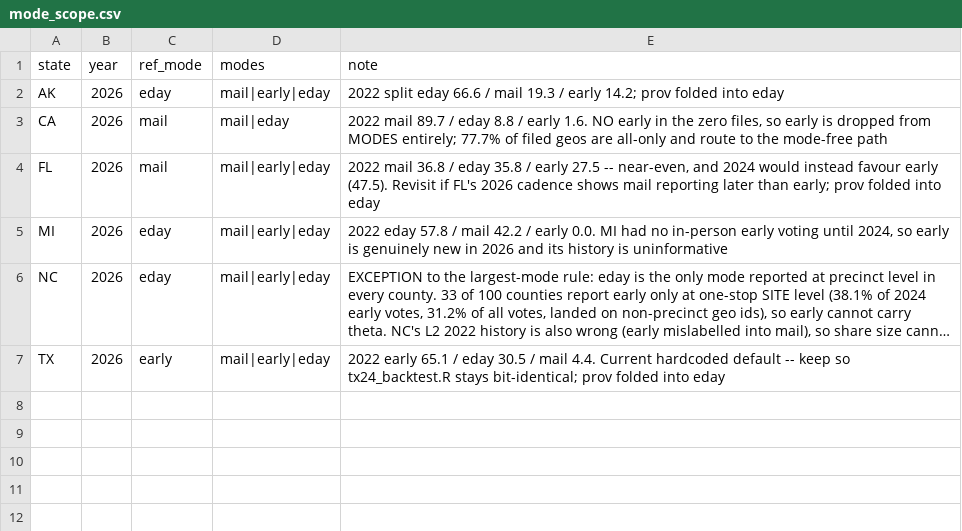
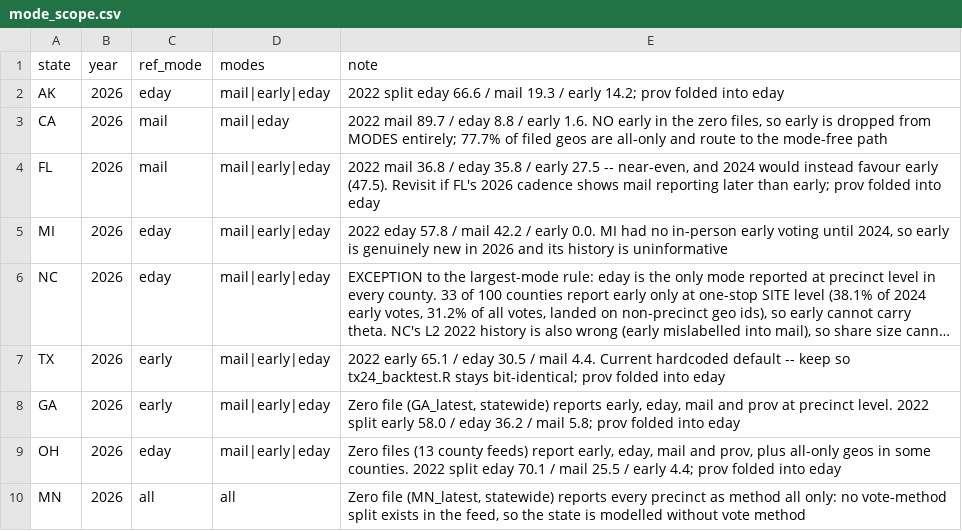
Before and after one commit to TeamStewart/cbs-enr, a CSV file: scripts/model/lookups/mode_scope.csv, drawn as a sheet; long unchanged cells end in …; the diff names each change by its address in the sheet, - before the commit and + after, or states it on an @@ line.

```diff
--- a/scripts/model/lookups/mode_scope.csv
+++ b/scripts/model/lookups/mode_scope.csv
+row 8: GA | 2026 | early | mail|early|eday | Zero file (GA_latest, statewide) reports early, eday, mail and prov at precinct level. 2022 split early 58.0 / eday 36.2 / mail 5.8; prov folded into eday
+row 9: OH | 2026 | eday | mail|early|eday | Zero files (13 county feeds) report early, eday, mail and prov, plus all-only geos in some counties. 2022 split eday 70.1 / mail 25.5 / early 4.4; prov folded into eday
+row 10: MN | 2026 | all | all | Zero file (MN_latest, statewide) reports every precinct as method all only: no vote-method split exists in the feed, so the state is modelled without vote method
```
Also changed, not shown: scripts/sim/sim_state_params.csv, 16 other files.
